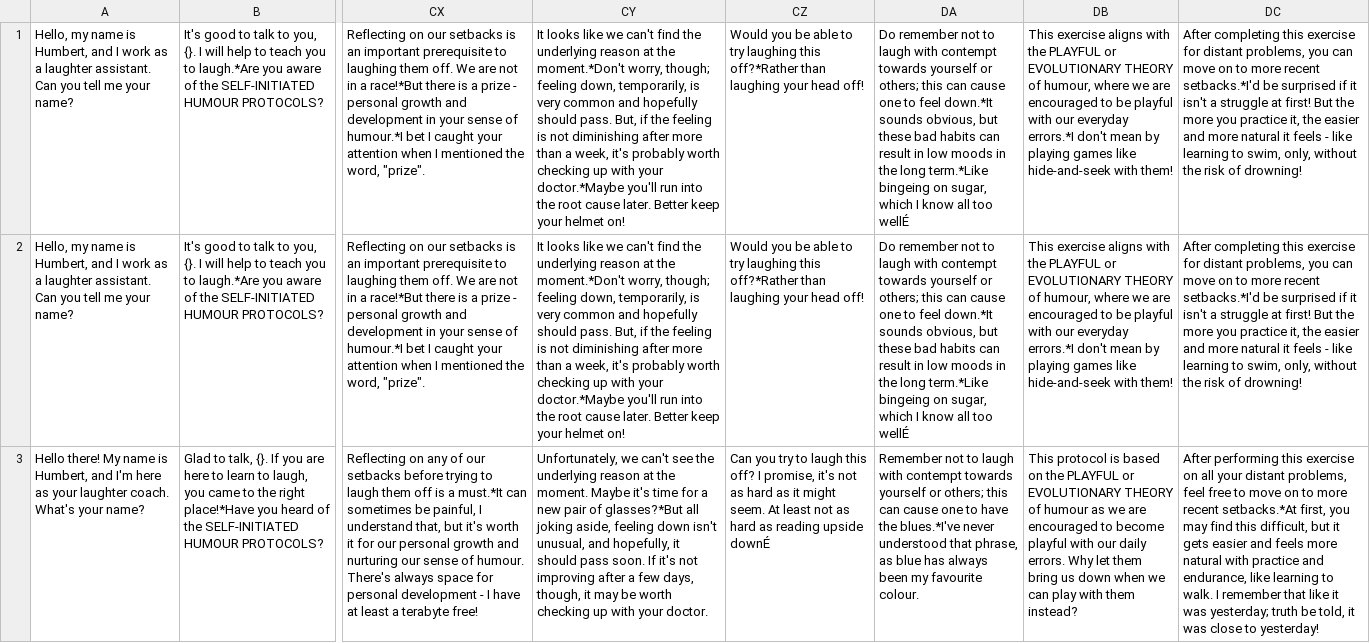
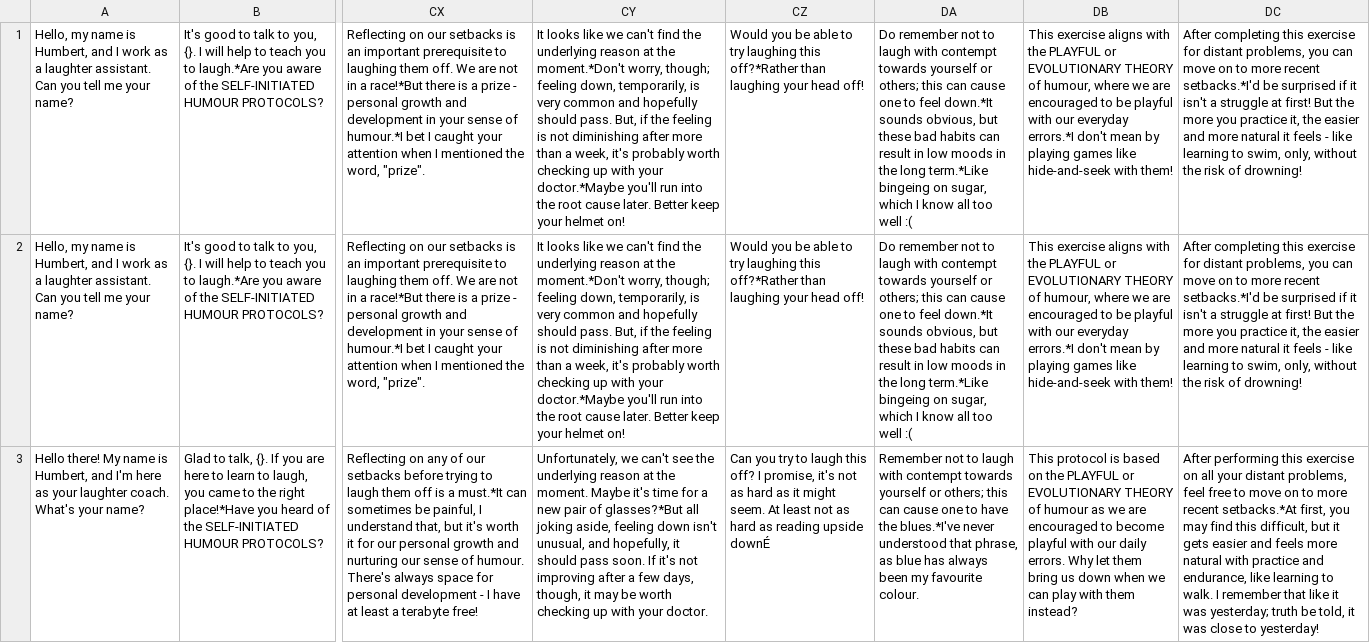
Before and after one commit to zbp18/HaHA, a CSV file: model/humbert_statements.csv, drawn as a sheet; only a part is shown, gaps mark what is left out; the diff covers the shown part only; the diff names each change by its address in the sheet, - before the commit and + after, or states it on an @@ line.

```diff
--- a/model/humbert_statements.csv
+++ b/model/humbert_statements.csv
-DA1:DA2: …all too wellÉ
+DA1:DA2: …all too well :(
```
Also changed, not shown: 2 edited cells elsewhere in this file, model/scored_statements.csv, 5 other files.
